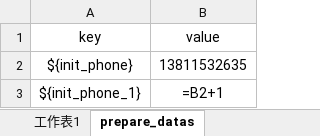
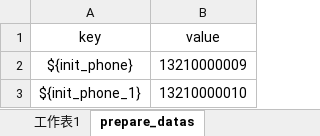
Before and after one commit to zhouweisong/pupu_api, an Excel workbook: TestDatas/api_info.xlsx, sheet prepare_datas, drawn as a sheet; values as stored, in another font and other column widths than the file's, no borders; formulas without a stored value are shown as written; the diff names each change by its address in the sheet, - before the commit and + after, or states it on an @@ line.

```diff
--- a/TestDatas/api_info.xlsx (sheet prepare_datas)
+++ b/TestDatas/api_info.xlsx (sheet prepare_datas)
-B2 (value): 13811532635
+B2 (value): 13210000009
-B3 (value): =B2+1
+B3 (value): 13210000010
```
Also changed, not shown: sheet case_datas, 1 other file.
